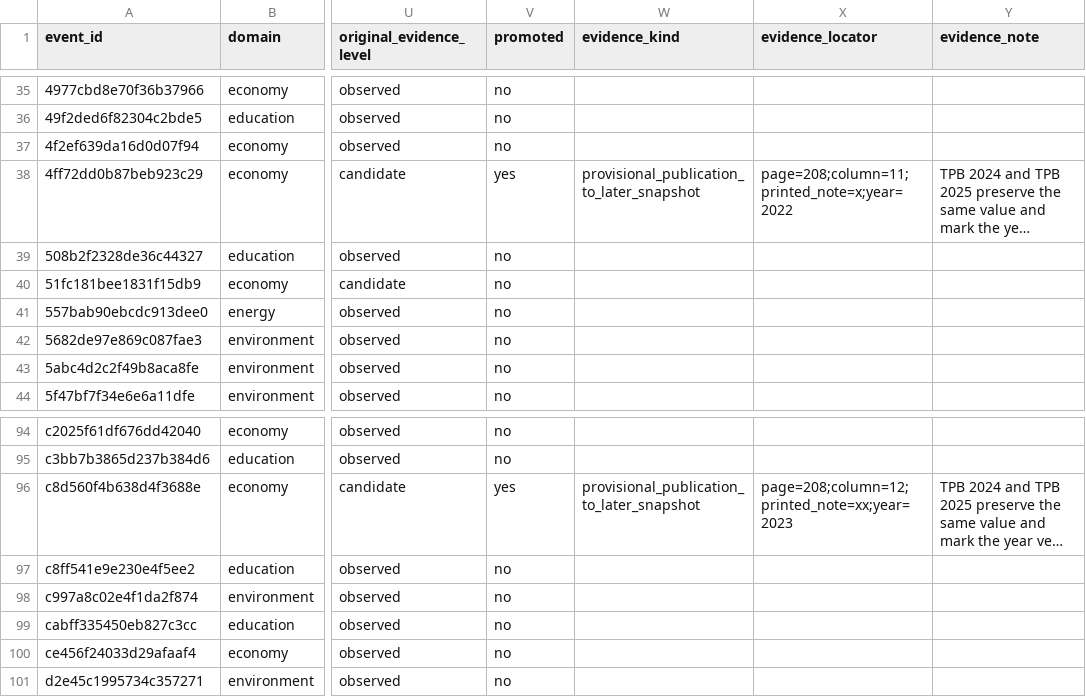
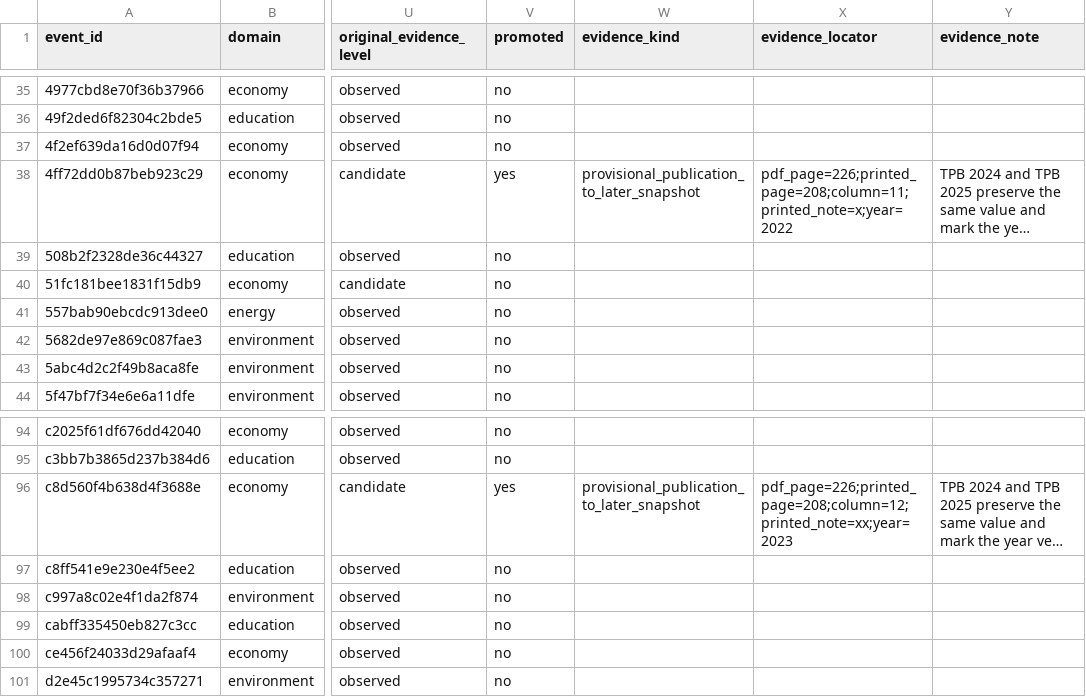
Before and after one commit to Data-Systems-and-Intelligent-Computing/DSIC-SDG, a CSV file: results/processed/h5-confirmed-events.csv, drawn as a sheet; only a part is shown, gaps mark what is left out; long unchanged cells end in …; the diff covers the shown part only; the diff names each change by its address in the sheet, - before the commit and + after, or states it on an @@ line.

Commit message:
Regenerate H5 artifacts from final evidence locators

```diff
--- a/results/processed/h5-confirmed-events.csv
+++ b/results/processed/h5-confirmed-events.csv
-X38 (evidence_locator): page=208;column=11;printed_note=x;year=2022
+X38 (evidence_locator): pdf_page=226;printed_page=208;column=11;printed_note=x;year=2022
-X96 (evidence_locator): page=208;column=12;printed_note=xx;year=2023
+X96 (evidence_locator): pdf_page=226;printed_page=208;column=12;printed_note=xx;year=2023
```
Also changed, not shown: 9 edited cells elsewhere in this file, results/processed/h5-revision-traces.csv, 1 other file.
